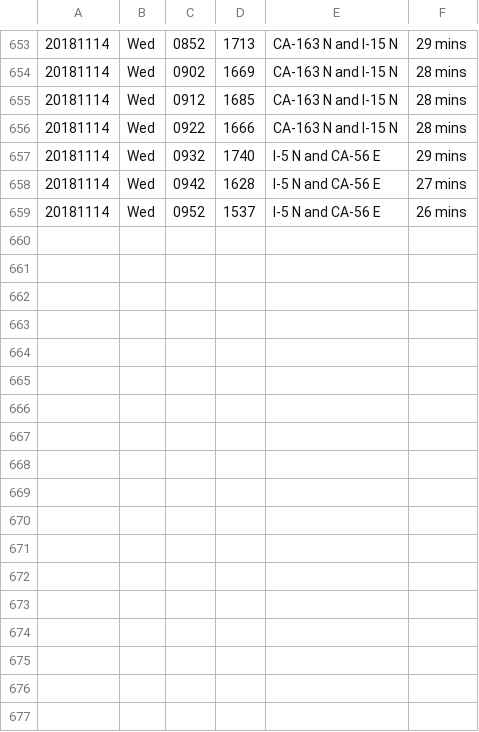
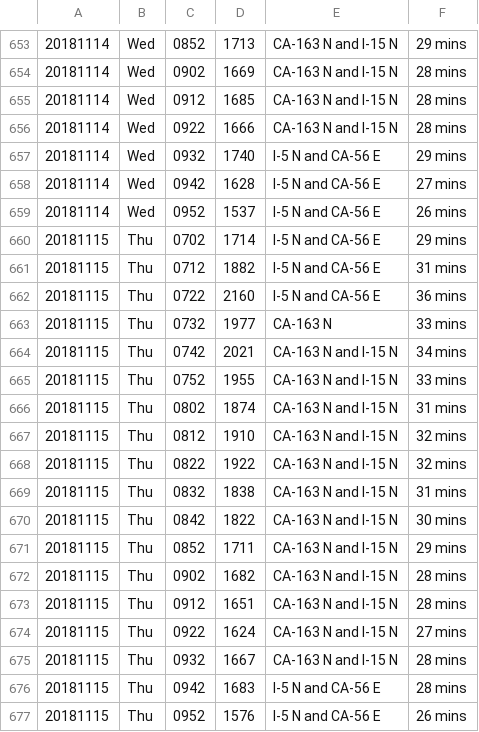
Before and after one commit to jamesarmenta/commute-time, a CSV file: log_morning.csv, drawn as a sheet; only a part is shown, gaps mark what is left out.

```diff
--- a/log_morning.csv
+++ b/log_morning.csv
@@ -659 +659,19 @@
 20181114,Wed,0952,1537,I-5 N and CA-56 E,26 mins
+20181115,Thu,0702,1714,I-5 N and CA-56 E,29 mins
+20181115,Thu,0712,1882,I-5 N and CA-56 E,31 mins
+20181115,Thu,0722,2160,I-5 N and CA-56 E,36 mins
+20181115,Thu,0732,1977,CA-163 N,33 mins
+20181115,Thu,0742,2021,CA-163 N and I-15 N,34 mins
+20181115,Thu,0752,1955,CA-163 N and I-15 N,33 mins
+20181115,Thu,0802,1874,CA-163 N and I-15 N,31 mins
+20181115,Thu,0812,1910,CA-163 N and I-15 N,32 mins
+20181115,Thu,0822,1922,CA-163 N and I-15 N,32 mins
+20181115,Thu,0832,1838,CA-163 N and I-15 N,31 mins
+20181115,Thu,0842,1822,CA-163 N and I-15 N,30 mins
+20181115,Thu,0852,1711,CA-163 N and I-15 N,29 mins
+20181115,Thu,0902,1682,CA-163 N and I-15 N,28 mins
+20181115,Thu,0912,1651,CA-163 N and I-15 N,28 mins
+20181115,Thu,0922,1624,CA-163 N and I-15 N,27 mins
+20181115,Thu,0932,1667,CA-163 N and I-15 N,28 mins
+20181115,Thu,0942,1683,I-5 N and CA-56 E,28 mins
+20181115,Thu,0952,1576,I-5 N and CA-56 E,26 mins
```
Also changed, not shown: log_evening.csv, 2 other files.
